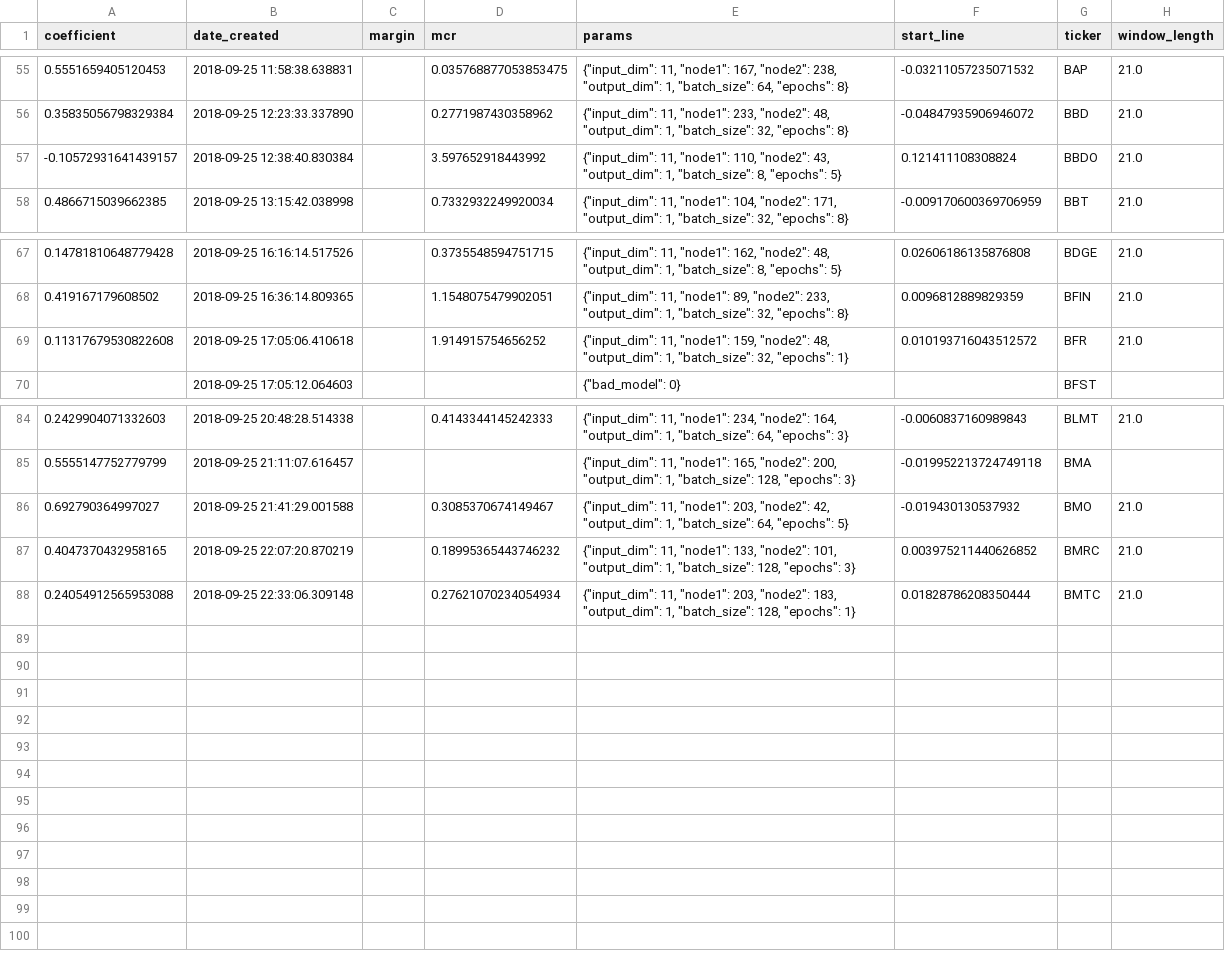
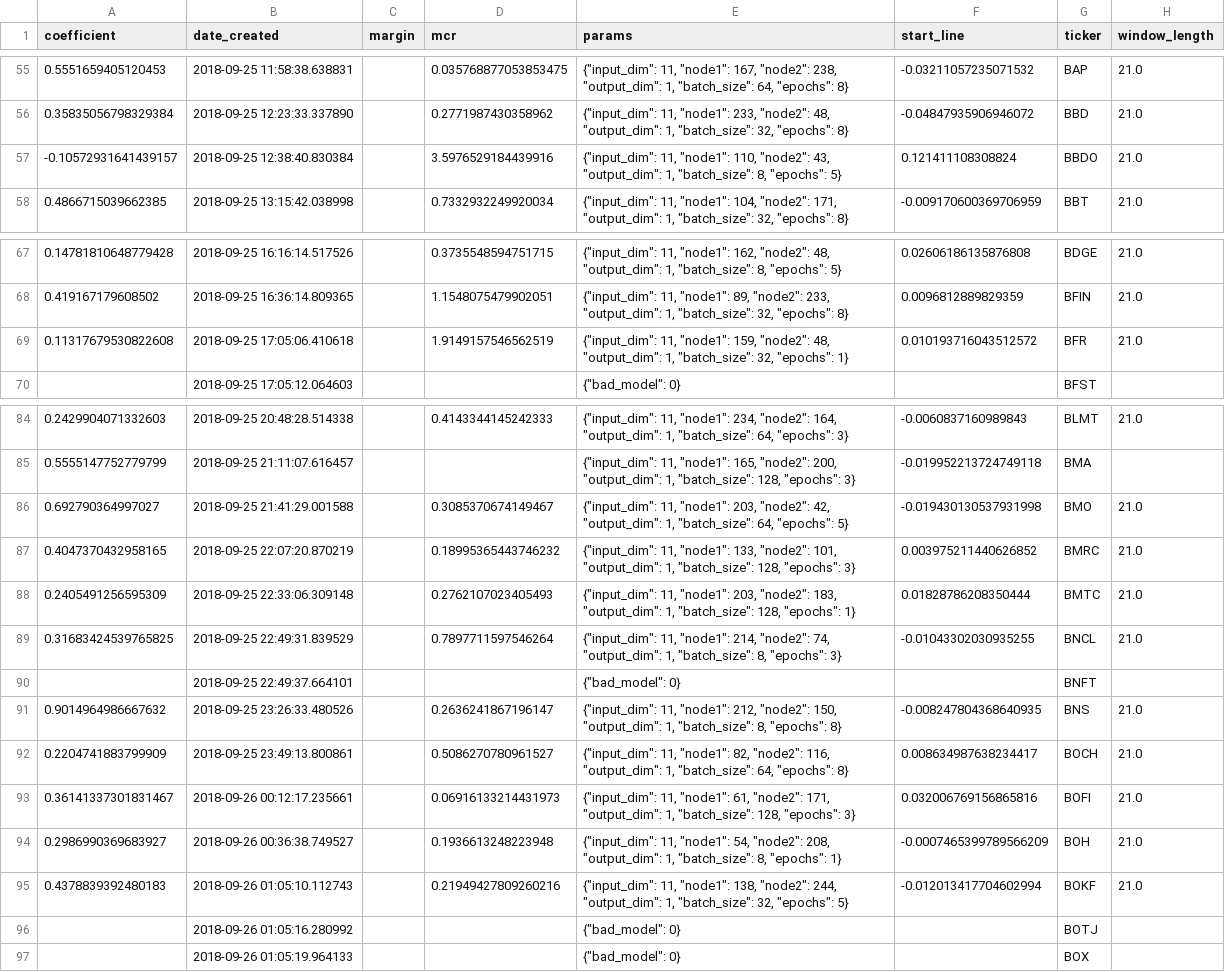
Before and after one commit to lodderwin/basemap, a CSV file: results/model_results_frank.csv, drawn as a sheet; only a part is shown, gaps mark what is left out.

Commit message:
created new models

```diff
--- a/results/model_results_frank.csv
+++ b/results/model_results_frank.csv
@@ -56,3 +56,3 @@ coefficient,date_created,margin,mcr,params,start_line,ticker,window_length
 0.35835056798329384,2018-09-25 12:23:33.337890,,0.2771987430358962,"{""input_dim"": 11, ""node1"": 233, ""node2"": 48, ""output_dim"": 1, ""batch_size"": 32, ""epochs"": 8}",-0.04847935906946072,BBD,21.0
--0.10572931641439157,2018-09-25 12:38:40.830384,,3.597652918443992,"{""input_dim"": 11, ""node1"": 110, ""node2"": 43, ""output_dim"": 1, ""batch_size"": 8, ""epochs"": 5}",0.121411108308824,BBDO,21.0
+-0.10572931641439157,2018-09-25 12:38:40.830384,,3.5976529184439916,"{""input_dim"": 11, ""node1"": 110, ""node2"": 43, ""output_dim"": 1, ""batch_size"": 8, ""epochs"": 5}",0.121411108308824,BBDO,21.0
 0.4866715039662385,2018-09-25 13:15:42.038998,,0.7332932249920034,"{""input_dim"": 11, ""node1"": 104, ""node2"": 171, ""output_dim"": 1, ""batch_size"": 32, ""epochs"": 8}",-0.009170600369706959,BBT,21.0
@@ -68,3 +68,3 @@ coefficient,date_created,margin,mcr,params,start_line,ticker,window_length
 0.419167179608502,2018-09-25 16:36:14.809365,,1.1548075479902051,"{""input_dim"": 11, ""node1"": 89, ""node2"": 233, ""output_dim"": 1, ""batch_size"": 32, ""epochs"": 8}",0.0096812889829359,BFIN,21.0
-0.11317679530822608,2018-09-25 17:05:06.410618,,1.914915754656252,"{""input_dim"": 11, ""node1"": 159, ""node2"": 48, ""output_dim"": 1, ""batch_size"": 32, ""epochs"": 1}",0.010193716043512572,BFR,21.0
+0.11317679530822608,2018-09-25 17:05:06.410618,,1.9149157546562519,"{""input_dim"": 11, ""node1"": 159, ""node2"": 48, ""output_dim"": 1, ""batch_size"": 32, ""epochs"": 1}",0.010193716043512572,BFR,21.0
 ,2018-09-25 17:05:12.064603,,,"{""bad_model"": 0}",,BFST,
@@ -85,4 +85,13 @@ coefficient,date_created,margin,mcr,params,start_line,ticker,window_length
 0.5555147752779799,2018-09-25 21:11:07.616457,,,"{""input_dim"": 11, ""node1"": 165, ""node2"": 200, ""output_dim"": 1, ""batch_size"": 128, ""epochs"": 3}",-0.019952213724749118,BMA,
-0.692790364997027,2018-09-25 21:41:29.001588,,0.3085370674149467,"{""input_dim"": 11, ""node1"": 203, ""node2"": 42, ""output_dim"": 1, ""batch_size"": 64, ""epochs"": 5}",-0.019430130537932,BMO,21.0
+0.692790364997027,2018-09-25 21:41:29.001588,,0.3085370674149467,"{""input_dim"": 11, ""node1"": 203, ""node2"": 42, ""output_dim"": 1, ""batch_size"": 64, ""epochs"": 5}",-0.019430130537931998,BMO,21.0
 0.4047370432958165,2018-09-25 22:07:20.870219,,0.18995365443746232,"{""input_dim"": 11, ""node1"": 133, ""node2"": 101, ""output_dim"": 1, ""batch_size"": 128, ""epochs"": 3}",0.003975211440626852,BMRC,21.0
-0.24054912565953088,2018-09-25 22:33:06.309148,,0.27621070234054934,"{""input_dim"": 11, ""node1"": 203, ""node2"": 183, ""output_dim"": 1, ""batch_size"": 128, ""epochs"": 1}",0.01828786208350444,BMTC,21.0
+0.2405491256595309,2018-09-25 22:33:06.309148,,0.2762107023405493,"{""input_dim"": 11, ""node1"": 203, ""node2"": 183, ""output_dim"": 1, ""batch_size"": 128, ""epochs"": 1}",0.01828786208350444,BMTC,21.0
+0.31683424539765825,2018-09-25 22:49:31.839529,,0.7897711597546264,"{""input_dim"": 11, ""node1"": 214, ""node2"": 74, ""output_dim"": 1, ""batch_size"": 8, ""epochs"": 3}",-0.01043302030935255,BNCL,21.0
+,2018-09-25 22:49:37.664101,,,"{""bad_model"": 0}",,BNFT,
+0.9014964986667632,2018-09-25 23:26:33.480526,,0.2636241867196147,"{""input_dim"": 11, ""node1"": 212, ""node2"": 150, ""output_dim"": 1, ""batch_size"": 8, ""epochs"": 8}",-0.008247804368640935,BNS,21.0
+0.2204741883799909,2018-09-25 23:49:13.800861,,0.5086270780961527,"{""input_dim"": 11, ""node1"": 82, ""node2"": 116, ""output_dim"": 1, ""batch_size"": 64, ""epochs"": 8}",0.008634987638234417,BOCH,21.0
+0.36141337301831467,2018-09-26 00:12:17.235661,,0.06916133214431973,"{""input_dim"": 11, ""node1"": 61, ""node2"": 171, ""output_dim"": 1, ""batch_size"": 128, ""epochs"": 3}",0.032006769156865816,BOFI,21.0
+0.2986990369683927,2018-09-26 00:36:38.749527,,0.1936613248223948,"{""input_dim"": 11, ""node1"": 54, ""node2"": 208, ""output_dim"": 1, ""batch_size"": 8, ""epochs"": 1}",-0.0007465399789566209,BOH,21.0
+0.4378839392480183,2018-09-26 01:05:10.112743,,0.21949427809260216,"{""input_dim"": 11, ""node1"": 138, ""node2"": 244, ""output_dim"": 1, ""batch_size"": 32, ""epochs"": 5}",-0.012013417704602994,BOKF,21.0
+,2018-09-26 01:05:16.280992,,,"{""bad_model"": 0}",,BOTJ,
+,2018-09-26 01:05:19.964133,,,"{""bad_model"": 0}",,BOX,
```
Also changed, not shown: 30 other files.
